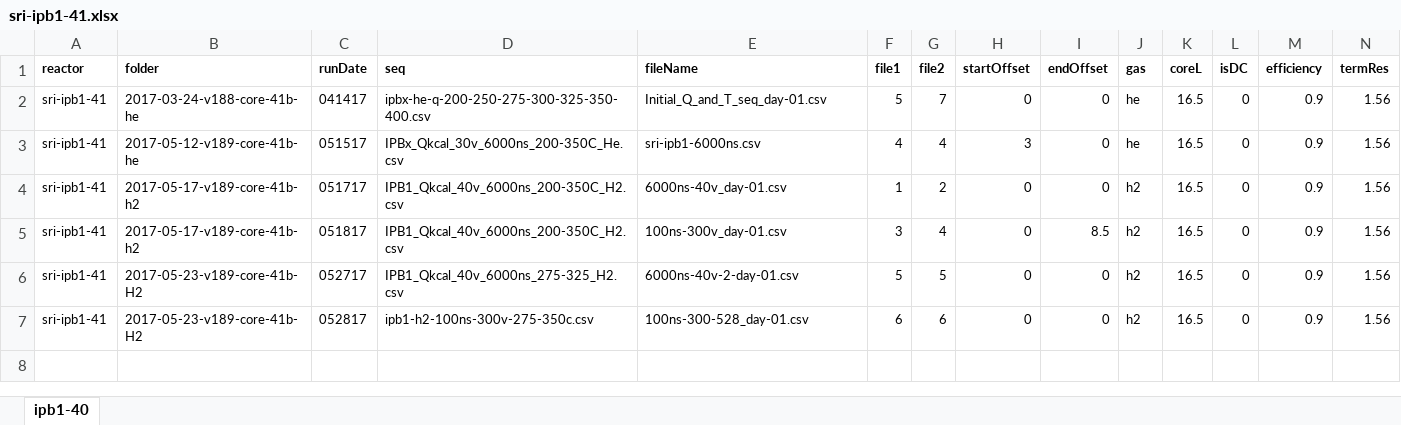
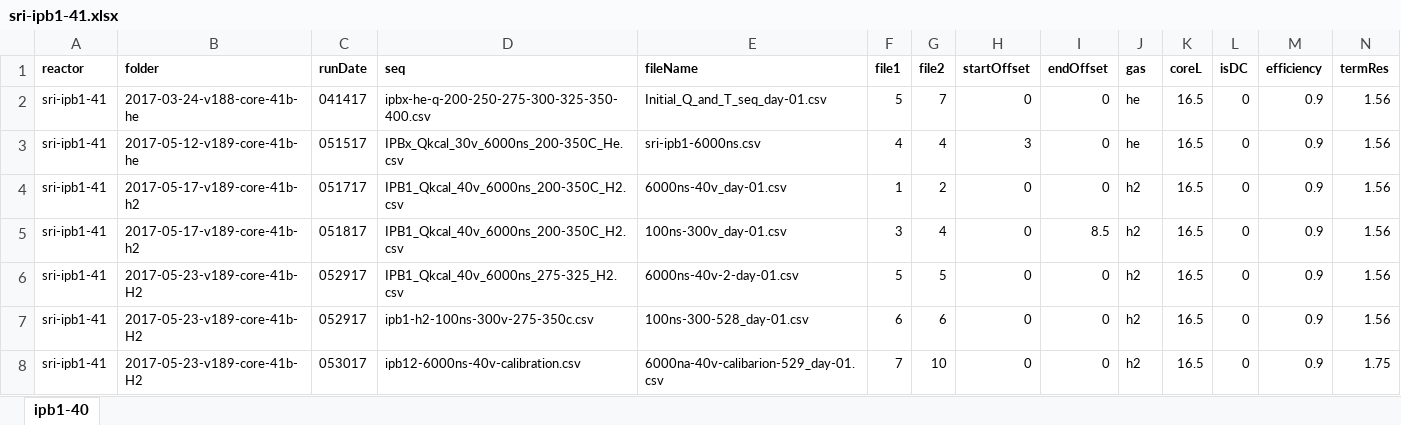
Before and after one commit to jliu4/BE, an Excel workbook: matlab/logDataProcess/sri-ipb1-41.xlsx, sheet ipb1-40, drawn as a sheet; only a part is shown; values as stored, in another font and other column widths than the file's, no borders; rows hold the shown columns only; the diff names each change by its address in the sheet, - before the commit and + after, or states it on an @@ line.

```diff
--- a/matlab/logDataProcess/sri-ipb1-41.xlsx (sheet ipb1-40)
+++ b/matlab/logDataProcess/sri-ipb1-41.xlsx (sheet ipb1-40)
-C6 (runDate): 052717
+C6 (runDate): 052917
-C7 (runDate): 052817
+C7 (runDate): 052917
+row 8: sri-ipb1-41 | 2017-05-23-v189-core-41b-H2 | 053017 | ipb12-6000ns-40v-calibration.csv | 6000na-40v-calibarion-529_day-01.csv | 7 | 10 | 0 | 0 | h2 | 16.5 | 0 | 0.9 | 1.75
```
Also changed, not shown: matlab/logDataProcess/ipb3-43.xlsx, matlab/logDataProcess/ipb4-44.xlsx, 8 other files.
